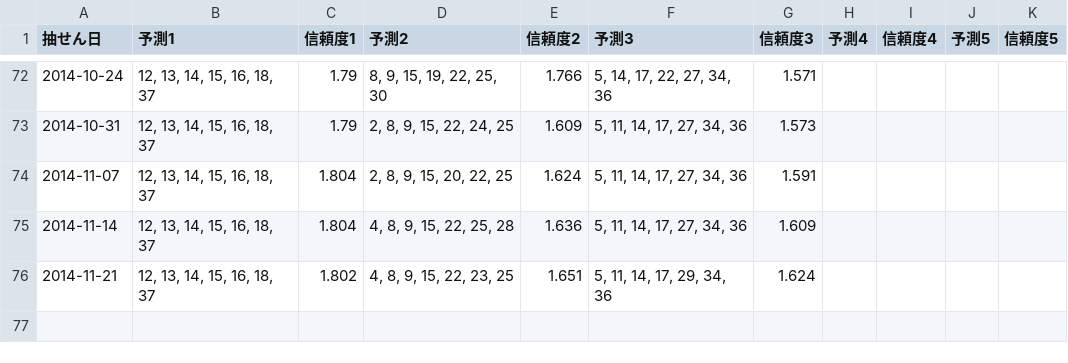
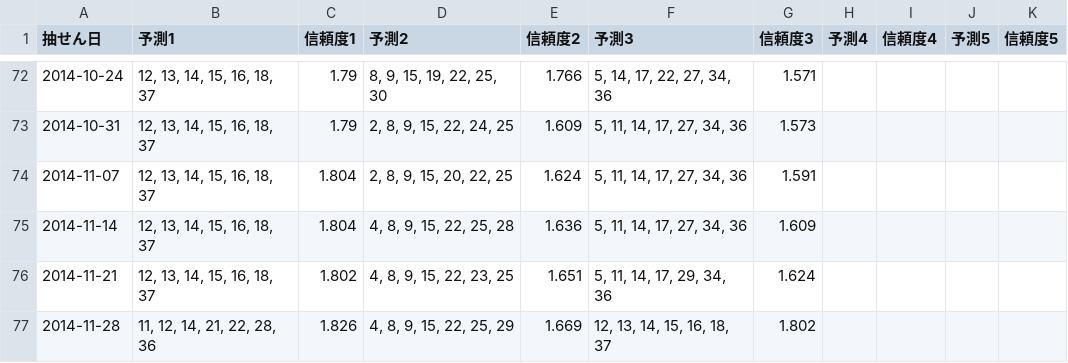
Before and after one commit to Joker7822/loto7_v2, a CSV file: loto7_predictions.csv, drawn as a sheet; only a part is shown, gaps mark what is left out.

```diff
--- a/loto7_predictions.csv
+++ b/loto7_predictions.csv
@@ -76 +76,2 @@
 2014-11-21,"12, 13, 14, 15, 16, 18, 37",1.802,"4, 8, 9, 15, 22, 23, 25",1.651,"5, 11, 14, 17, 29, 34, 36",1.624,,,,
+2014-11-28,"11, 12, 14, 21, 22, 28, 36",1.826,"4, 8, 9, 15, 22, 25, 29",1.669,"12, 13, 14, 15, 16, 18, 37",1.802,,,,
```
